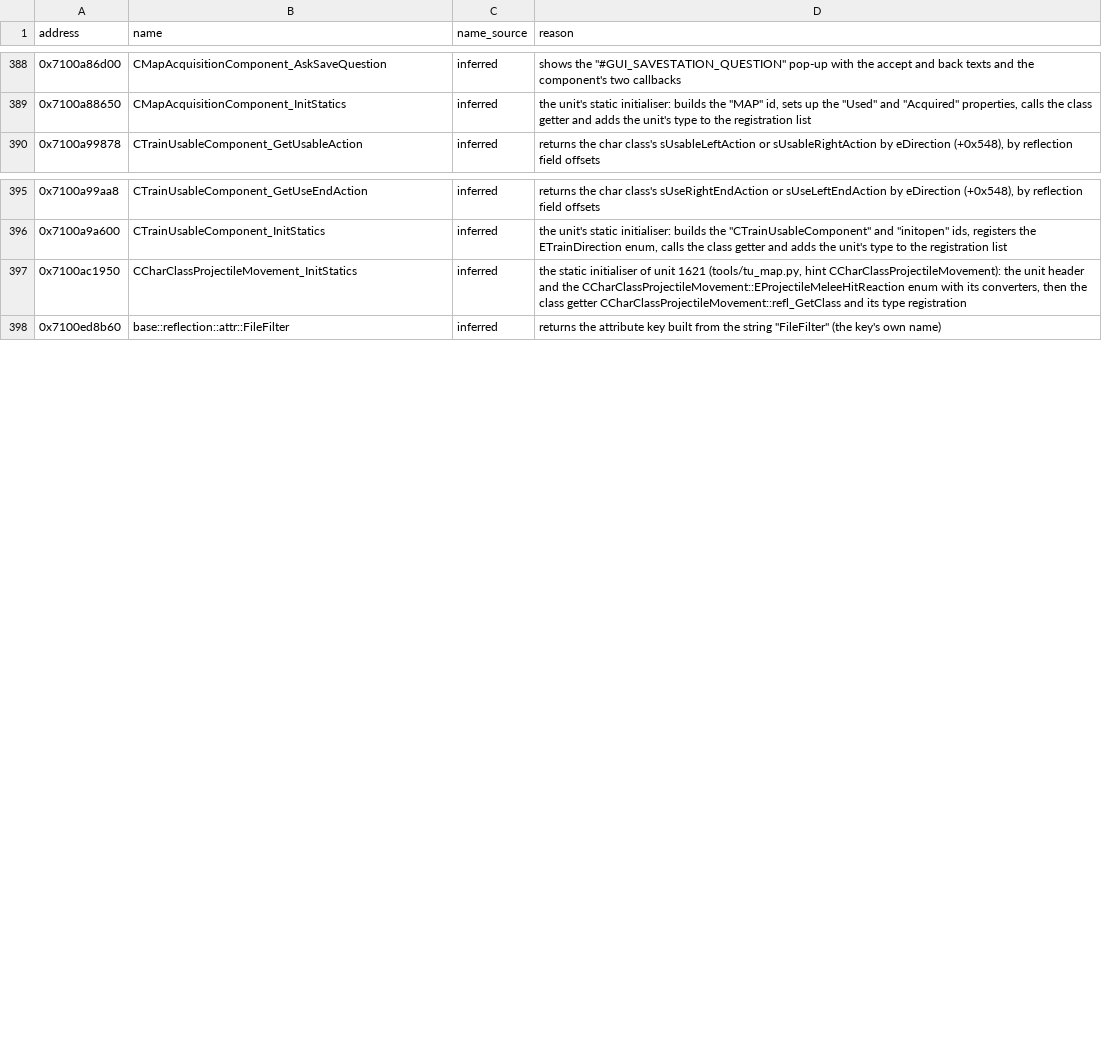
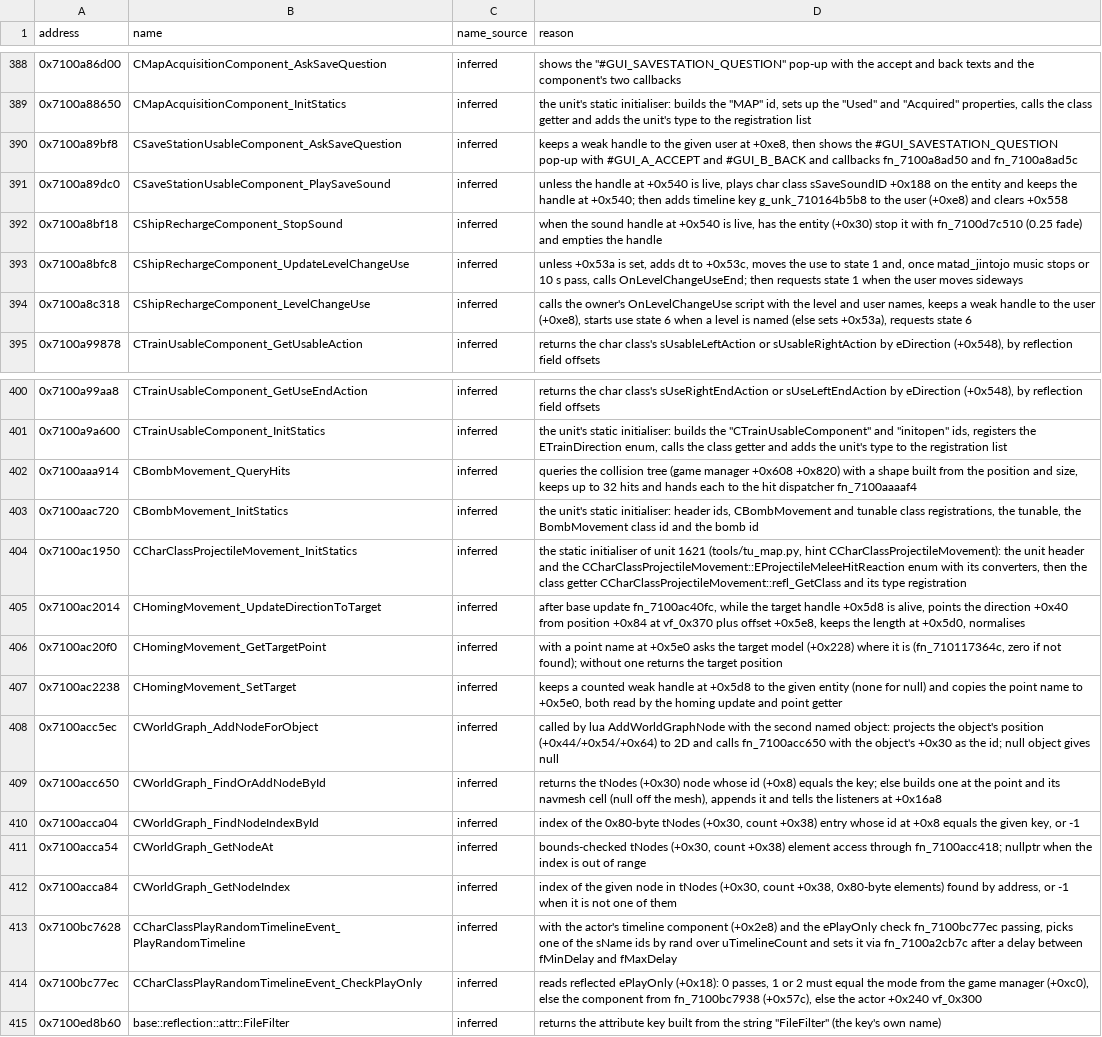
Before and after one commit to var-flotsam/dread-decomp, a CSV file: data/names.csv, drawn as a sheet; only a part is shown, gaps mark what is left out; the diff names each change by its address in the sheet, - before the commit and + after, or states it on an @@ line.

```diff
--- a/data/names.csv
+++ b/data/names.csv
+row 390: 0x7100a89bf8 | CSaveStationUsableComponent_AskSaveQuestion | inferred | keeps a weak handle to the given user at +0xe8, then shows the #GUI_SAVESTATION_QUESTION pop-up with #GUI_A_ACCEPT and #GUI_B_BACK and callbacks fn_7100a8ad50 and fn_7100a8ad5c
+row 391: 0x7100a89dc0 | CSaveStationUsableComponent_PlaySaveSound | inferred | unless the handle at +0x540 is live, plays char class sSaveSoundID +0x188 on the entity and keeps the handle at +0x540; then adds timeline key g_unk_710164b5b8 to the user (+0xe8) and clears +0x558
+row 392: 0x7100a8bf18 | CShipRechargeComponent_StopSound | inferred | when the sound handle at +0x540 is live, has the entity (+0x30) stop it with fn_7100d7c510 (0.25 fade) and empties the handle
+row 393: 0x7100a8bfc8 | CShipRechargeComponent_UpdateLevelChangeUse | inferred | unless +0x53a is set, adds dt to +0x53c, moves the use to state 1 and, once matad_jintojo music stops or 10 s pass, calls OnLevelChangeUseEnd; then requests state 1 when the user moves sideways
+row 394: 0x7100a8c318 | CShipRechargeComponent_LevelChangeUse | inferred | calls the owner's OnLevelChangeUse script with the level and user names, keeps a weak handle to the user (+0xe8), starts use state 6 when a level is named (else sets +0x53a), requests state 6
+row 402: 0x7100aaa914 | CBombMovement_QueryHits | inferred | queries the collision tree (game manager +0x608 +0x820) with a shape built from the position and size, keeps up to 32 hits and hands each to the hit dispatcher fn_7100aaaaf4
+row 403: 0x7100aac720 | CBombMovement_InitStatics | inferred | the unit's static initialiser: header ids, CBombMovement and tunable class registrations, the tunable, the BombMovement class id and the bomb id
+row 405: 0x7100ac2014 | CHomingMovement_UpdateDirectionToTarget | inferred | after base update fn_7100ac40fc, while the target handle +0x5d8 is alive, points the direction +0x40 from position +0x84 at vf_0x370 plus offset +0x5e8, keeps the length at +0x5d0, normalises
+row 406: 0x7100ac20f0 | CHomingMovement_GetTargetPoint | inferred | with a point name at +0x5e0 asks the target model (+0x228) where it is (fn_710117364c, zero if not found); without one returns the target position
+row 407: 0x7100ac2238 | CHomingMovement_SetTarget | inferred | keeps a counted weak handle at +0x5d8 to the given entity (none for null) and copies the point name to +0x5e0, both read by the homing update and point getter
+row 408: 0x7100acc5ec | CWorldGraph_AddNodeForObject | inferred | called by lua AddWorldGraphNode with the second named object: projects the object's position (+0x44/+0x54/+0x64) to 2D and calls fn_7100acc650 with the object's +0x30 as the id; null object gives null
+row 409: 0x7100acc650 | CWorldGraph_FindOrAddNodeById | inferred | returns the tNodes (+0x30) node whose id (+0x8) equals the key; else builds one at the point and its navmesh cell (null off the mesh), appends it and tells the listeners at +0x16a8
+row 410: 0x7100acca04 | CWorldGraph_FindNodeIndexById | inferred | index of the 0x80-byte tNodes (+0x30, count +0x38) entry whose id at +0x8 equals the given key, or -1
+row 411: 0x7100acca54 | CWorldGraph_GetNodeAt | inferred | bounds-checked tNodes (+0x30, count +0x38) element access through fn_7100acc418; nullptr when the index is out of range
+row 412: 0x7100acca84 | CWorldGraph_GetNodeIndex | inferred | index of the given node in tNodes (+0x30, count +0x38, 0x80-byte elements) found by address, or -1 when it is not one of them
+row 413: 0x7100bc7628 | CCharClassPlayRandomTimelineEvent_PlayRandomTimeline | inferred | with the actor's timeline component (+0x2e8) and the ePlayOnly check fn_7100bc77ec passing, picks one of the sName ids by rand over uTimelineCount and sets it via fn_7100a2cb7c after a delay between fMinDelay and fMaxDelay
+row 414: 0x7100bc77ec | CCharClassPlayRandomTimelineEvent_CheckPlayOnly | inferred | reads reflected ePlayOnly (+0x18): 0 passes, 1 or 2 must equal the mode from the game manager (+0xc0), else the component from fn_7100bc7938 (+0x57c), else the actor +0x240 vf_0x300
```
Also changed, not shown: data/functions/main_0a.csv, data/functions/main_0b.csv, 18 other files.
